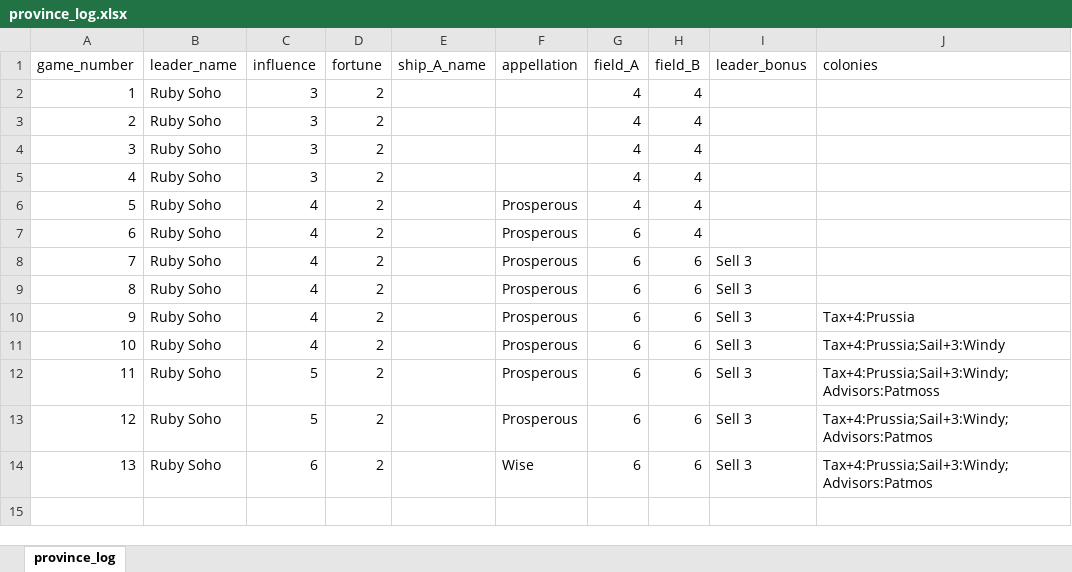
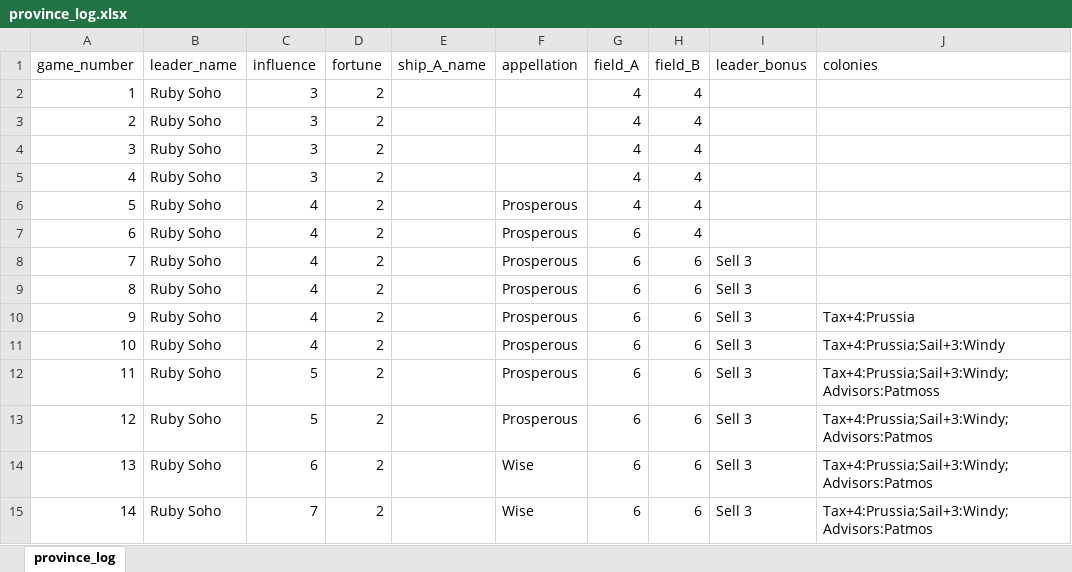
Before and after one commit to cardboardai/boardgame-bookie, an Excel workbook: boardgames/seafall/captains_log/captain_kyle/province_log.xlsx, sheet province_log, drawn as a sheet; values as stored, in another font and other column widths than the file's, no borders; the diff names each change by its address in the sheet, - before the commit and + after, or states it on an @@ line.

```diff
--- a/boardgames/seafall/captains_log/captain_kyle/province_log.xlsx (sheet province_log)
+++ b/boardgames/seafall/captains_log/captain_kyle/province_log.xlsx (sheet province_log)
+row 15: 14 | Ruby Soho | 7 | 2 |  | Wise | 6 | 6 | Sell 3 | Tax+4:Prussia;Sail+3:Windy;Advisors:Patmos
```
Also changed, not shown: boardgames/seafall/captains_log/captain_kyle/ship_log.xlsx, boardgames/seafall/captains_log/glory.xlsx, 3 other files.
